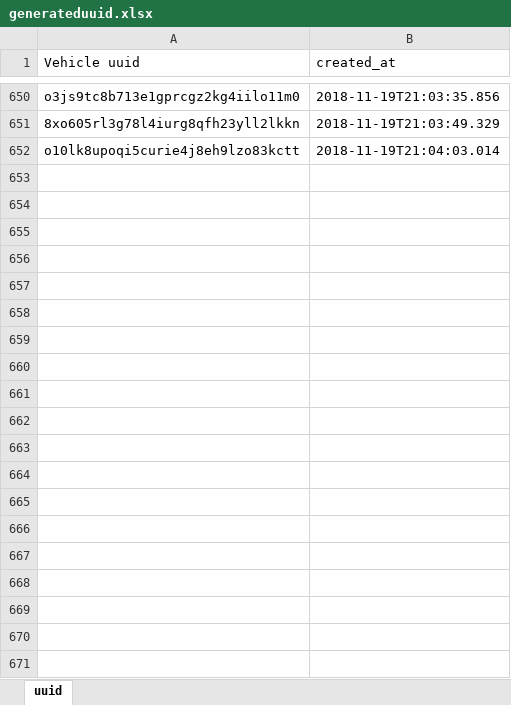
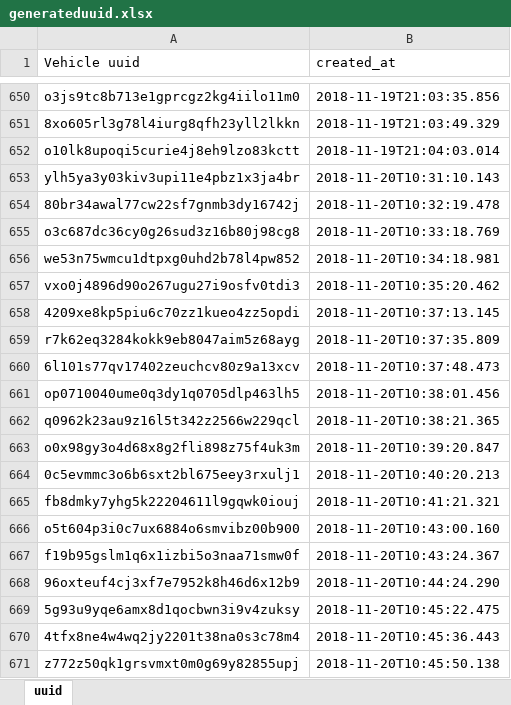
Before and after one commit to Davidhak1/ImageIngesterTest, an Excel workbook: src/main/java/resources/generateduuid.xlsx, sheet uuid, drawn as a sheet; only a part is shown, gaps mark what is left out; values as stored, in another font and other column widths than the file's, no borders; the diff covers the shown part only; the diff names each change by its address in the sheet, - before the commit and + after, or states it on an @@ line.

```diff
--- a/src/main/java/resources/generateduuid.xlsx (sheet uuid)
+++ b/src/main/java/resources/generateduuid.xlsx (sheet uuid)
+row 653: ylh5ya3y03kiv3upi11e4pbz1x3ja4br | 2018-11-20T10:31:10.143
+row 654: 80br34awal77cw22sf7gnmb3dy16742j | 2018-11-20T10:32:19.478
+row 655: o3c687dc36cy0g26sud3z16b80j98cg8 | 2018-11-20T10:33:18.769
+row 656: we53n75wmcu1dtpxg0uhd2b78l4pw852 | 2018-11-20T10:34:18.981
+row 657: vxo0j4896d90o267ugu27i9osfv0tdi3 | 2018-11-20T10:35:20.462
+row 658: 4209xe8kp5piu6c70zz1kueo4zz5opdi | 2018-11-20T10:37:13.145
+row 659: r7k62eq3284kokk9eb8047aim5z68ayg | 2018-11-20T10:37:35.809
+row 660: 6l101s77qv17402zeuchcv80z9a13xcv | 2018-11-20T10:37:48.473
+row 661: op0710040ume0q3dy1q0705dlp463lh5 | 2018-11-20T10:38:01.456
+row 662: q0962k23au9z16l5t342z2566w229qcl | 2018-11-20T10:38:21.365
+row 663: o0x98gy3o4d68x8g2fli898z75f4uk3m | 2018-11-20T10:39:20.847
+row 664: 0c5evmmc3o6b6sxt2bl675eey3rxulj1 | 2018-11-20T10:40:20.213
+row 665: fb8dmky7yhg5k22204611l9gqwk0iouj | 2018-11-20T10:41:21.321
+row 666: o5t604p3i0c7ux6884o6smvibz00b900 | 2018-11-20T10:43:00.160
+row 667: f19b95gslm1q6x1izbi5o3naa71smw0f | 2018-11-20T10:43:24.367
+row 668: 96oxteuf4cj3xf7e7952k8h46d6x12b9 | 2018-11-20T10:44:24.290
+row 669: 5g93u9yqe6amx8d1qocbwn3i9v4zuksy | 2018-11-20T10:45:22.475
+row 670: 4tfx8ne4w4wq2jy2201t38na0s3c78m4 | 2018-11-20T10:45:36.443
+row 671: z772z50qk1grsvmxt0m0g69y82855upj | 2018-11-20T10:45:50.138
```
Also changed, not shown: 392 added rows elsewhere in this sheet, 4 other files.
